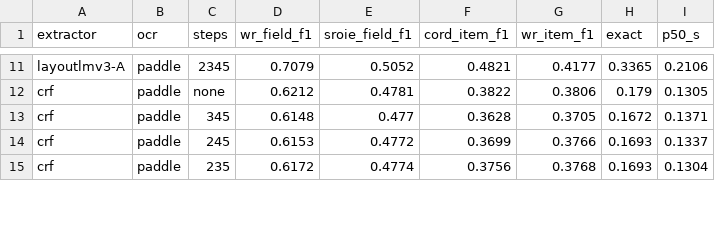
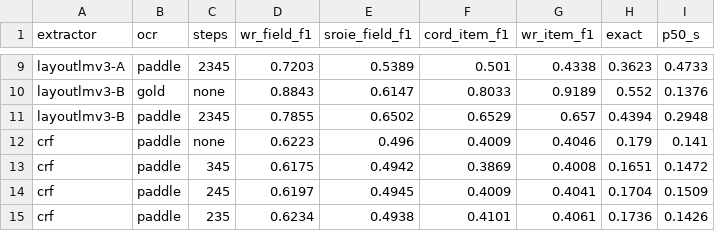
Before and after one commit to dangnguyenducanh/rec, a CSV file: eval/results.csv, drawn as a sheet; only a part is shown, gaps mark what is left out; addresses are those after the commit; the diff covers the shown part only; the diff names each change by its address in the sheet, - before the commit and + after, or states it on an @@ line.

```diff
--- a/eval/results.csv
+++ b/eval/results.csv
-D9 (wr_field_f1): 0.7079
+D9 (wr_field_f1): 0.7203
-E9 (sroie_field_f1): 0.5052
+E9 (sroie_field_f1): 0.5389
-F9 (cord_item_f1): 0.4821
+F9 (cord_item_f1): 0.501
-G9 (wr_item_f1): 0.4177
+G9 (wr_item_f1): 0.4338
-H9 (exact): 0.3365
+H9 (exact): 0.3623
-I9 (p50_s): 0.2106
+I9 (p50_s): 0.4733
+row 10: layoutlmv3-B | gold | none | 0.8843 | 0.6147 | 0.8033 | 0.9189 | 0.552 | 0.1376
+row 11: layoutlmv3-B | paddle | 2345 | 0.7855 | 0.6502 | 0.6529 | 0.657 | 0.4394 | 0.2948
-D12 (wr_field_f1): 0.6212
+D12 (wr_field_f1): 0.6223
-E12 (sroie_field_f1): 0.4781
+E12 (sroie_field_f1): 0.496
-F12 (cord_item_f1): 0.3822
+F12 (cord_item_f1): 0.4009
-G12 (wr_item_f1): 0.3806
+G12 (wr_item_f1): 0.4046
-I12 (p50_s): 0.1305
+I12 (p50_s): 0.141
-D13 (wr_field_f1): 0.6148
+D13 (wr_field_f1): 0.6175
-E13 (sroie_field_f1): 0.477
+E13 (sroie_field_f1): 0.4942
-F13 (cord_item_f1): 0.3628
+F13 (cord_item_f1): 0.3869
-G13 (wr_item_f1): 0.3705
+G13 (wr_item_f1): 0.4008
-H13 (exact): 0.1672
+H13 (exact): 0.1651
-I13 (p50_s): 0.1371
+I13 (p50_s): 0.1472
-D14 (wr_field_f1): 0.6153
+D14 (wr_field_f1): 0.6197
-E14 (sroie_field_f1): 0.4772
+E14 (sroie_field_f1): 0.4945
-F14 (cord_item_f1): 0.3699
+F14 (cord_item_f1): 0.4009
-G14 (wr_item_f1): 0.3766
+G14 (wr_item_f1): 0.4041
-H14 (exact): 0.1693
+H14 (exact): 0.1704
-I14 (p50_s): 0.1337
+I14 (p50_s): 0.1509
-D15 (wr_field_f1): 0.6172
+D15 (wr_field_f1): 0.6234
-E15 (sroie_field_f1): 0.4774
+E15 (sroie_field_f1): 0.4938
-F15 (cord_item_f1): 0.3756
+F15 (cord_item_f1): 0.4101
-G15 (wr_item_f1): 0.3768
+G15 (wr_item_f1): 0.4061
-H15 (exact): 0.1693
+H15 (exact): 0.1736
-I15 (p50_s): 0.1304
+I15 (p50_s): 0.1426
```
Also changed, not shown: 7 added rows, 5 removed rows and 29 edited cells elsewhere in this file, 4 other files.
